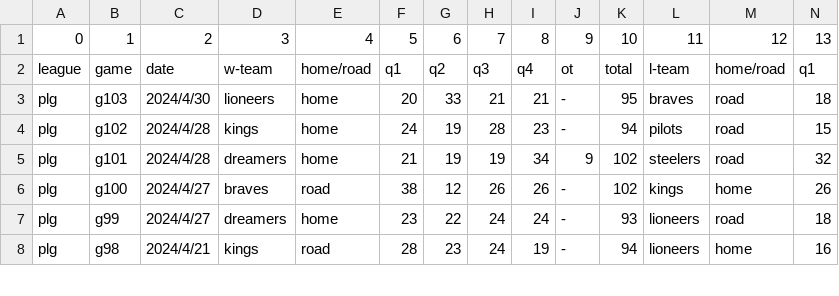
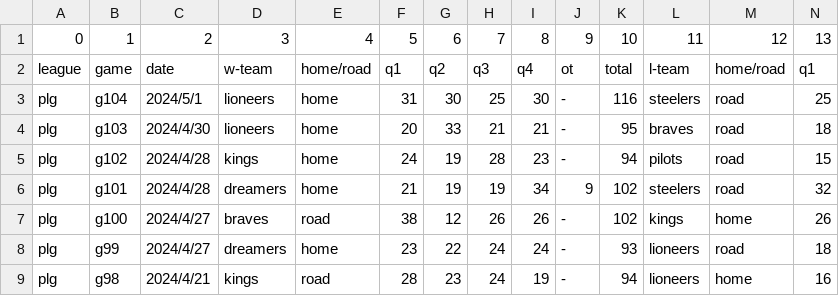
Before and after one commit to SamBasketballTW/sambball, a CSV file: data/standings-plg.csv, drawn as a sheet; only a part is shown; rows hold the shown columns only; the diff names each change by its address in the sheet, - before the commit and + after, or states it on an @@ line.

```diff
--- a/data/standings-plg.csv
+++ b/data/standings-plg.csv
+row 3: plg | g104 | 2024/5/1 | lioneers | home | 31 | 30 | 25 | 30 | - | 116 | steelers | road | 25
```
Also changed, not shown: 6 other files.
